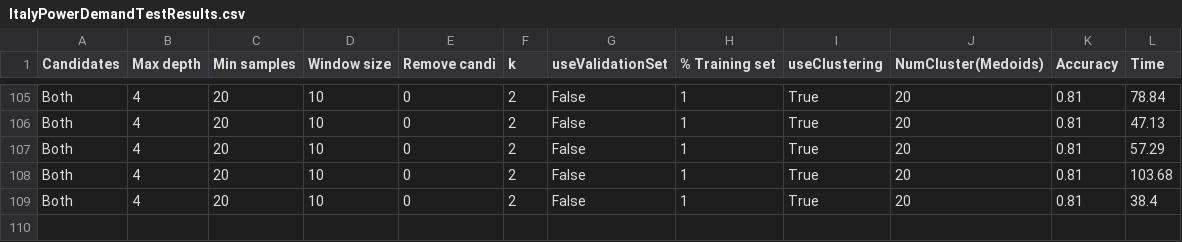
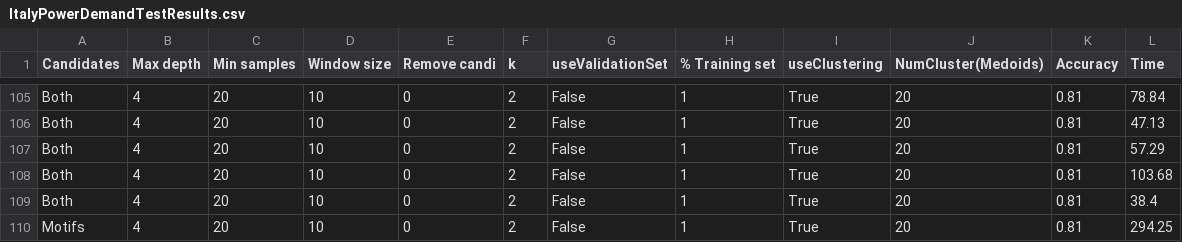
Before and after one commit to matteo-Donofrio-unipi/D-Onofrio-thesis, a CSV file: python_code/DecisionTreeClassifier2/ItalyPowerDemandTestResults.csv, drawn as a sheet; only a part is shown, gaps mark what is left out.

```diff
--- a/python_code/DecisionTreeClassifier2/ItalyPowerDemandTestResults.csv
+++ b/python_code/DecisionTreeClassifier2/ItalyPowerDemandTestResults.csv
@@ -109 +109,2 @@ Both,4,20,10,0,2,False,1,True,20,0.81,103.68
 Both,4,20,10,0,2,False,1,True,20,0.81,38.4
+Motifs,4,20,10,0,2,False,1,True,20,0.81,294.25
```
Also changed, not shown: python_code/DecisionTreeClassifier2/ArrowHeadTestResults.csv, python_code/DecisionTreeClassifier2/GunPointTestResults.csv, 4 other files.
